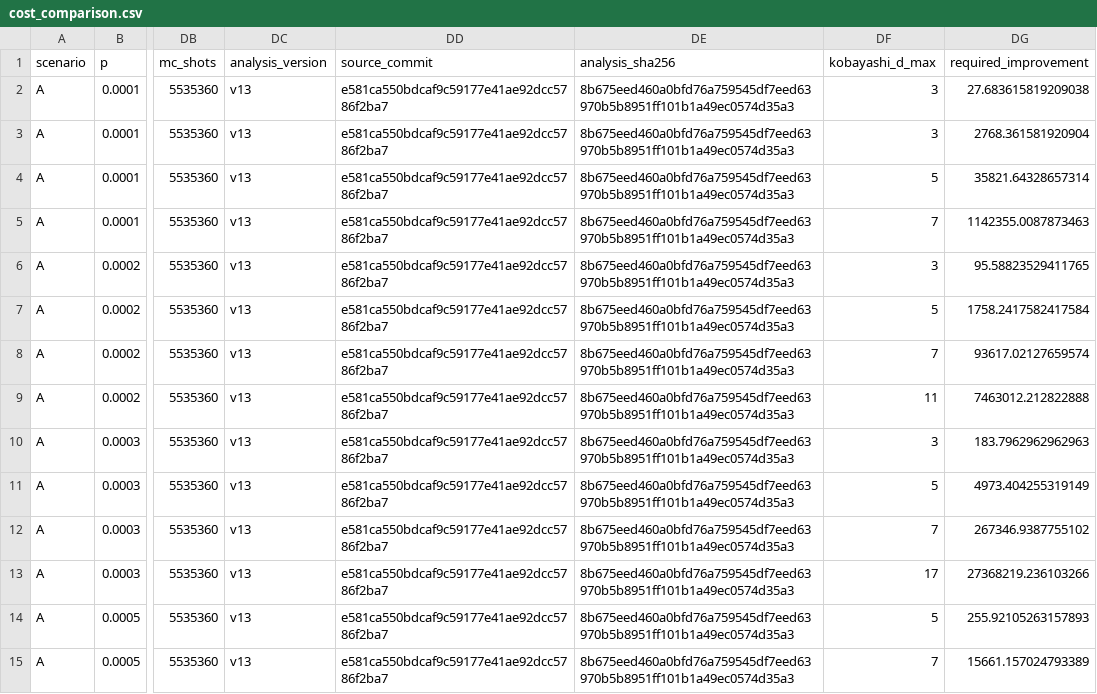
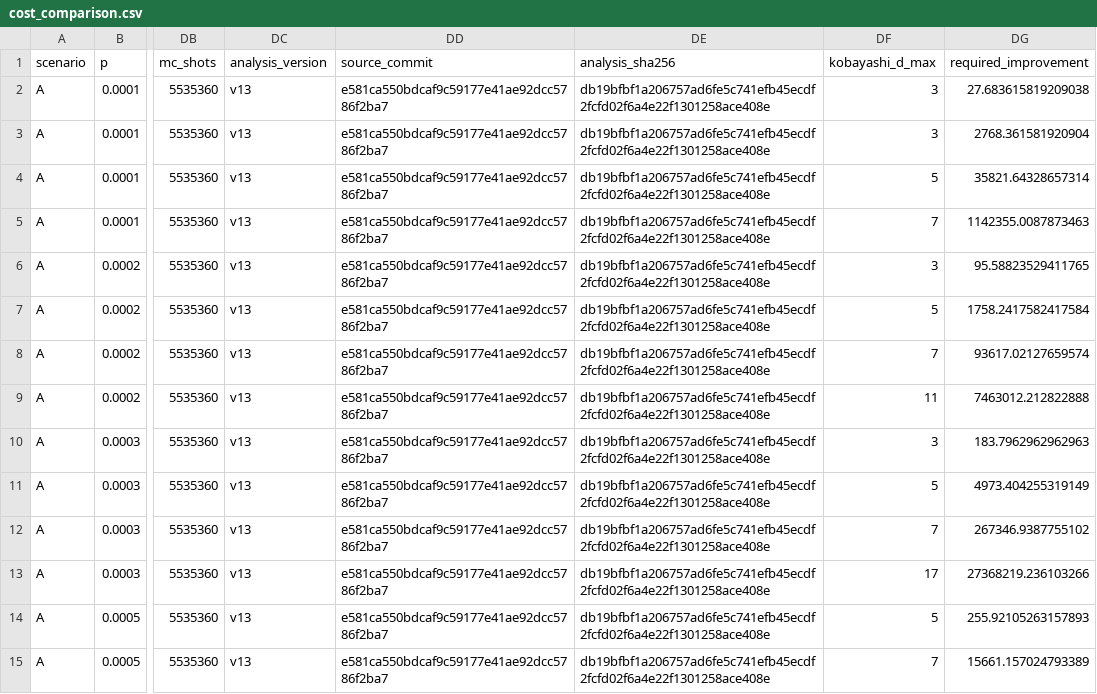
Before and after one commit to Danjobyodo/2026-11-01_CodeSwitchingIntegration, a CSV file: 3_魔法状態蒸留との比較/results_v13/cost_comparison.csv, drawn as a sheet; only a part is shown, gaps mark what is left out; the diff covers the shown part only; the diff names each change by its address in the sheet, - before the commit and + after, or states it on an @@ line.

```diff
--- a/3_魔法状態蒸留との比較/results_v13/cost_comparison.csv
+++ b/3_魔法状態蒸留との比較/results_v13/cost_comparison.csv
-DE2:DE15 (analysis_sha256): 8b675eed460a0bfd76a759545df7eed63970b5b8951ff101b1a49ec0574d35a3
+DE2:DE15 (analysis_sha256): db19bfbf1a206757ad6fe5c741efb45ecdf2fcfd02f6a4e22f1301258ace408e
```
Also changed, not shown: 26 edited cells elsewhere in this file, 54 other files.
